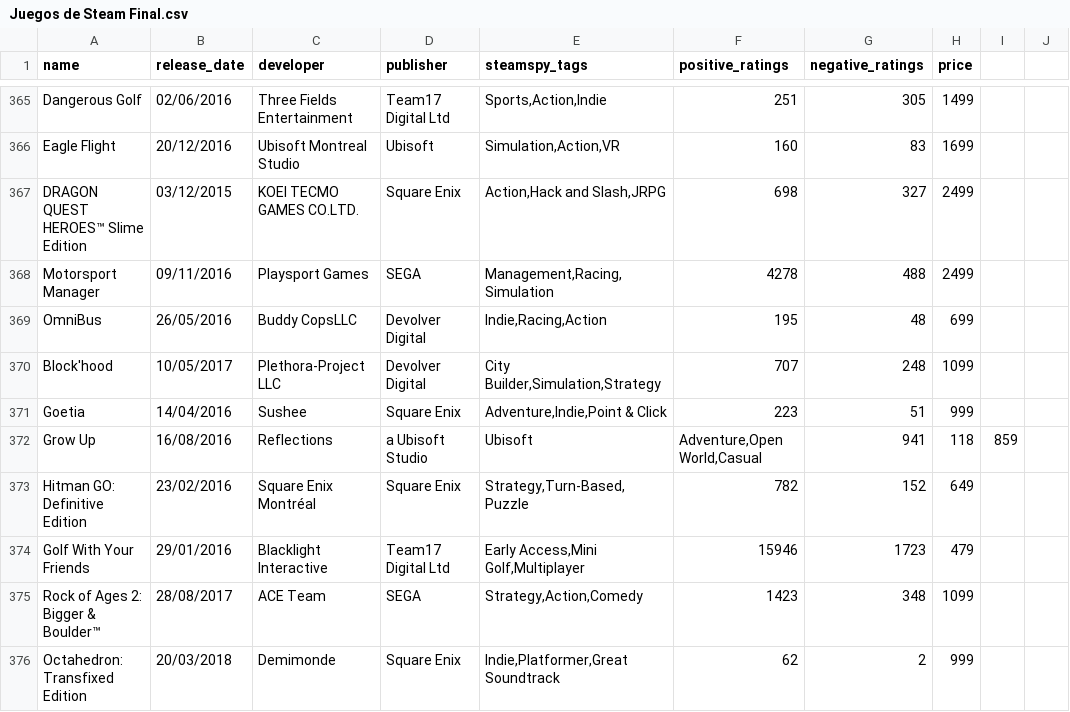
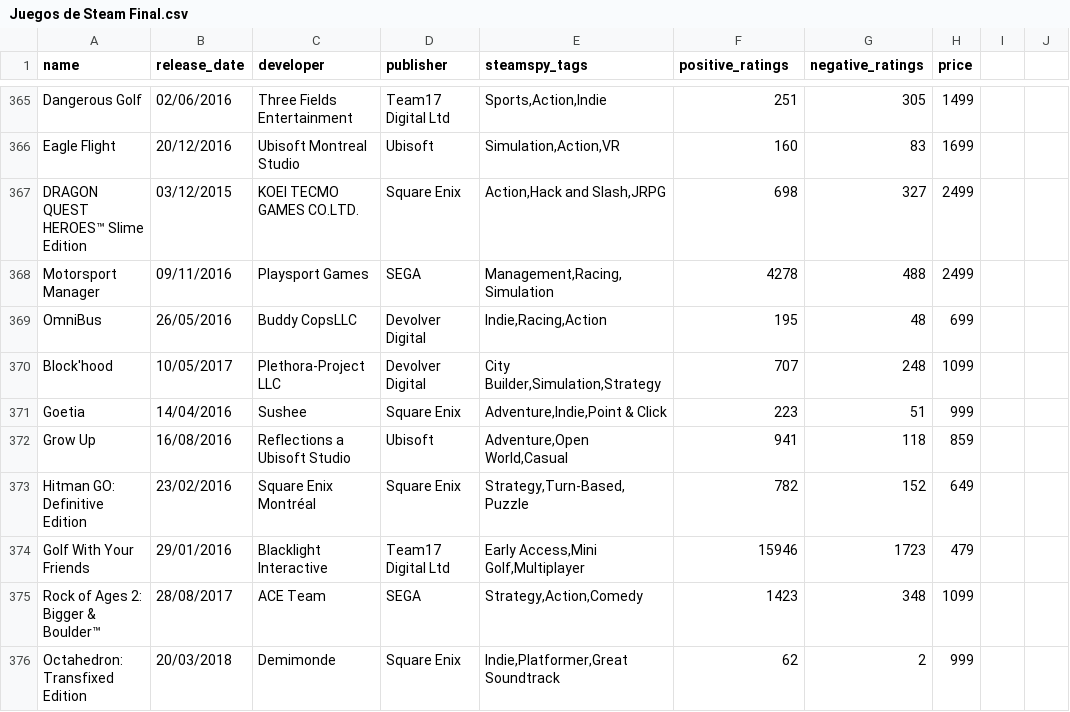
Before and after one commit to ManuelDominguezRodino/Datos_Steam, a CSV file: Data/Juegos de Steam Final.csv, drawn as a sheet; only a part is shown, gaps mark what is left out; the diff names each change by its address in the sheet, - before the commit and + after, or states it on an @@ line.

Commit message:
Update Juegos de Steam Final.csv

```diff
--- a/Data/Juegos de Steam Final.csv
+++ b/Data/Juegos de Steam Final.csv
-C372 (developer): Reflections
+C372 (developer): Reflections a Ubisoft Studio
-D372 (publisher): a Ubisoft Studio
+D372 (publisher): Ubisoft
-E372 (steamspy_tags): Ubisoft
+E372 (steamspy_tags): Adventure,Open World,Casual
-F372 (positive_ratings): Adventure,Open World,Casual
+F372 (positive_ratings): 941
-G372 (negative_ratings): 941
+G372 (negative_ratings): 118
-H372 (price): 118
+H372 (price): 859
-I372: 859
+I372: (empty)
```
